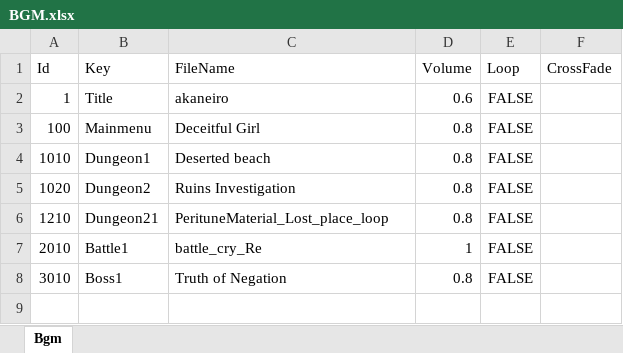
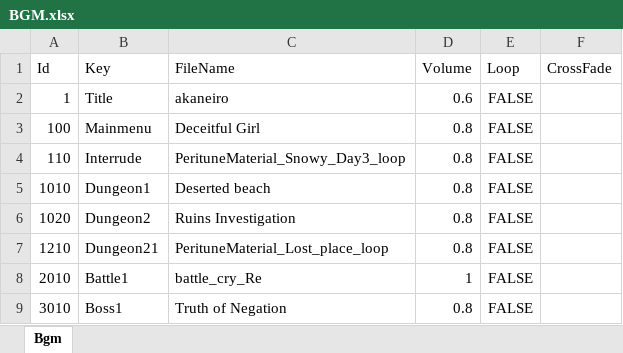
Before and after one commit to seedsclaft/hibikakeut, an Excel workbook: Assets/Data/BGM.xlsx, sheet Bgm, drawn as a sheet; values as stored, in another font and other column widths than the file's, no borders; the diff names each change by its address in the sheet, - before the commit and + after, or states it on an @@ line.

```diff
--- a/Assets/Data/BGM.xlsx (sheet Bgm)
+++ b/Assets/Data/BGM.xlsx (sheet Bgm)
+row 4: 110 | Interrude | PerituneMaterial_Snowy_Day3_loop | 0.8 | FALSE
```
Also changed, not shown: Assets/Data/Adventures.xlsx, Assets/Data/EvaluatePrizes.xlsx, 28 other files.
